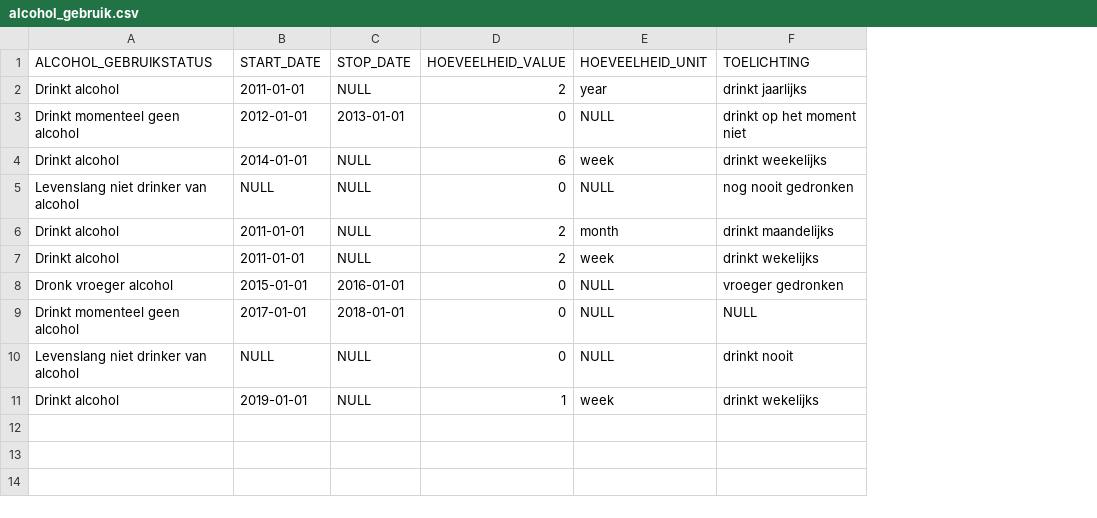
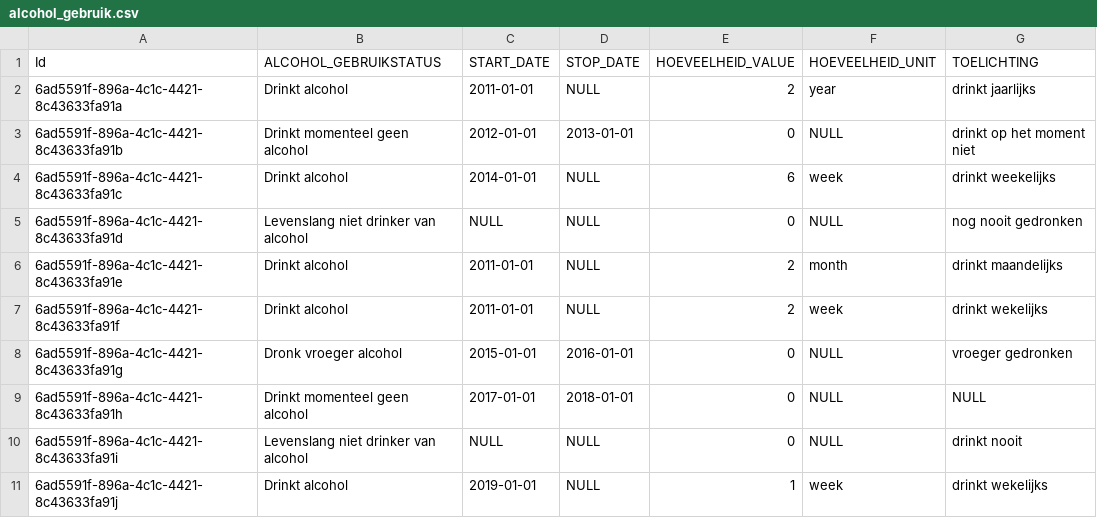
Before and after one commit to MaastrichtUniversity/docker-health, a CSV file: zib-demo-data/csv/alcohol_gebruik.csv, drawn as a sheet; the diff names each change by its address in the sheet, - before the commit and + after, or states it on an @@ line.

Commit message:
Include Id in alcohol_gebruik.csv (DHHDP-186 DHHDP-221)

```diff
--- a/zib-demo-data/csv/alcohol_gebruik.csv
+++ b/zib-demo-data/csv/alcohol_gebruik.csv
+column A (Id), rows 2-11: 6ad5591f-896a-4c1c-4421-8c43633fa91a | 6ad5591f-896a-4c1c-4421-8c43633fa91b | 6ad5591f-896a-4c1c-4421-8c43633fa91c | 6ad5591f-896a-4c1c-4421-8c43633fa91d | 6ad5591f-896a-4c1c-4421-8c43633fa91e | 6ad5591f-896a-4c1c-4421-8c43633fa91f | 6ad5591f-896a-4c1c-4421-8c43633fa91g | 6ad5591f-896a-4c1c-4421-8c43633fa91h | 6ad5591f-896a-4c1c-4421-8c43633fa91i | 6ad5591f-896a-4c1c-4421-8c43633fa91j
```
